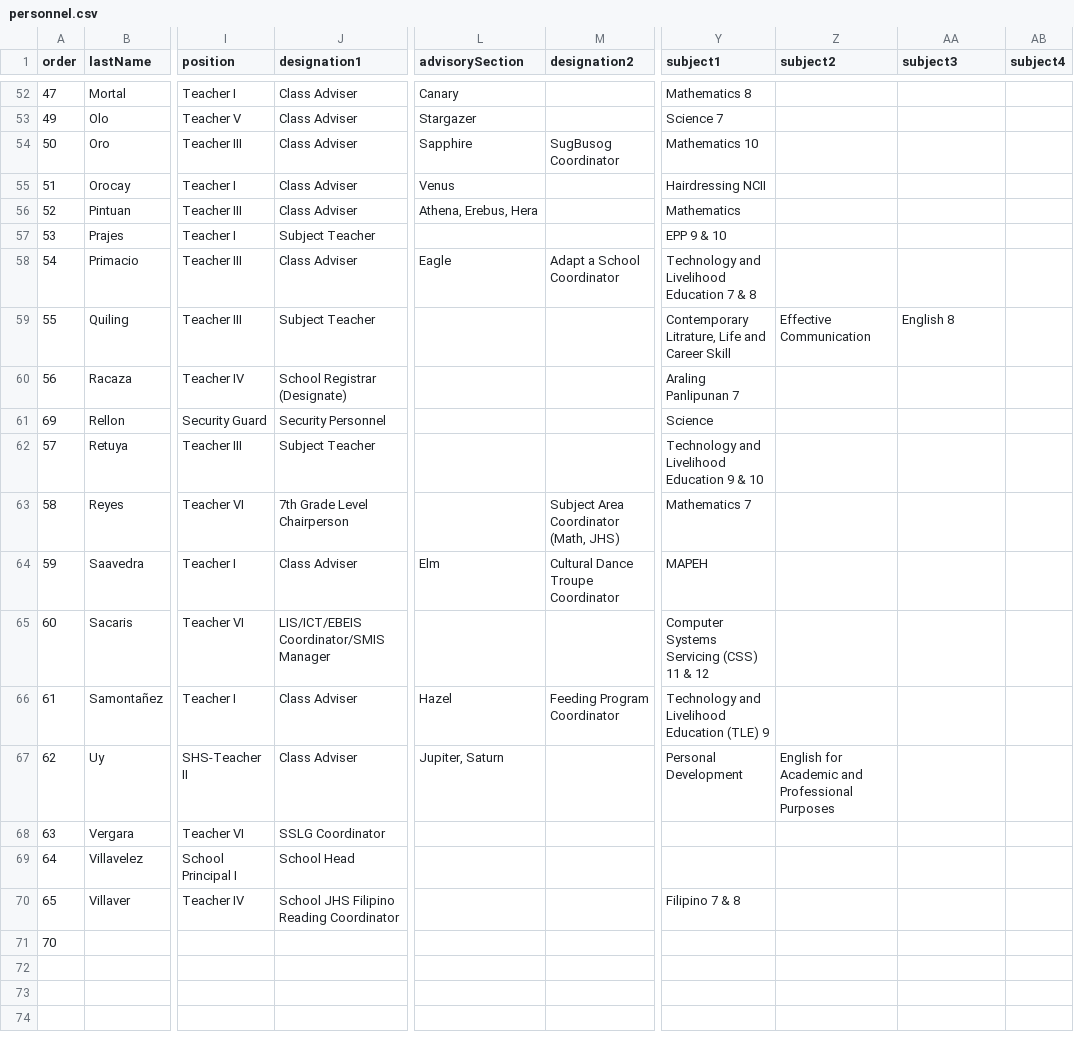
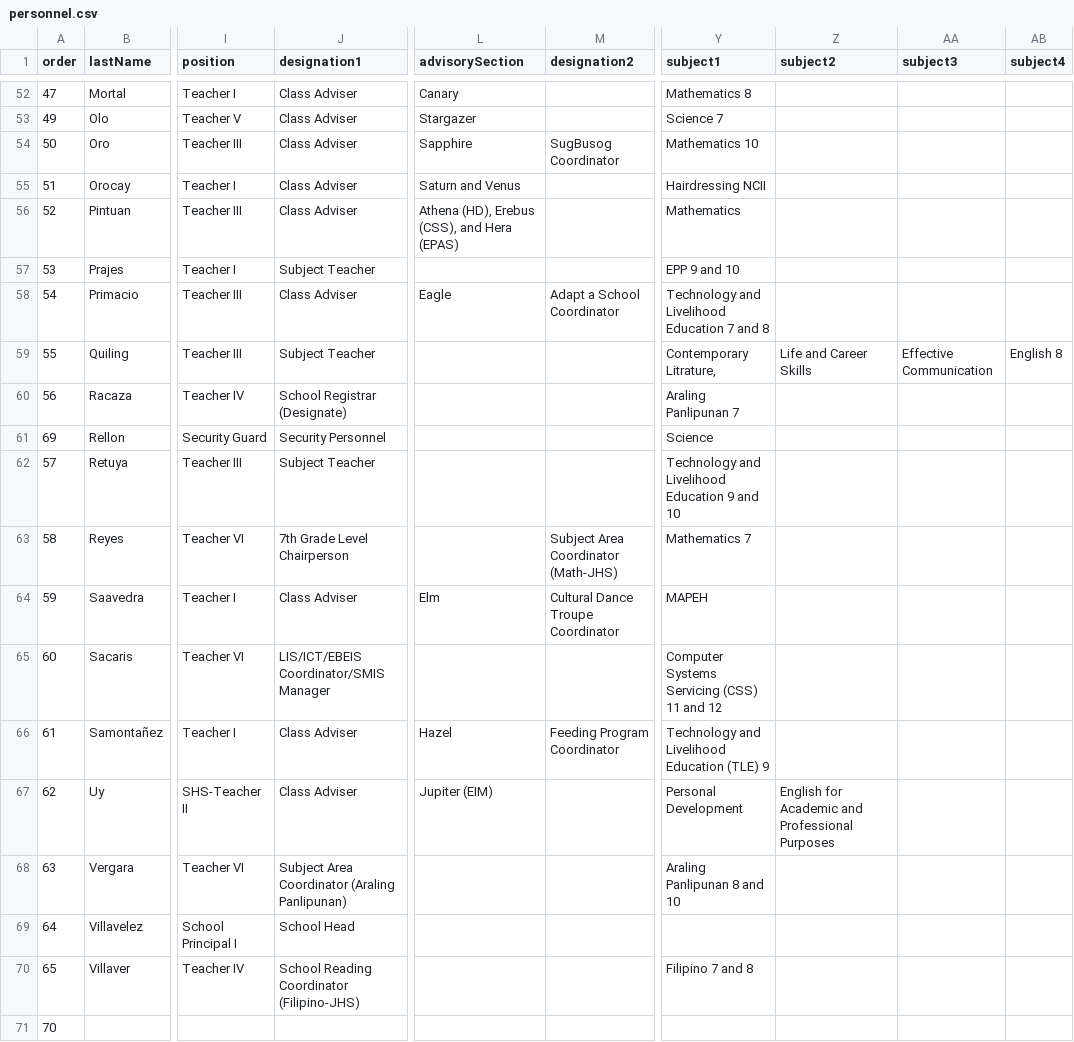
Before and after one commit to tr56seeker/tabunoc-nhs-website, a CSV file: public/data/personnel.csv, drawn as a sheet; only a part is shown, gaps mark what is left out; the diff covers the shown part only; the diff names each change by its address in the sheet, - before the commit and + after, or states it on an @@ line.

```diff
--- a/public/data/personnel.csv
+++ b/public/data/personnel.csv
-L55 (advisorySection): Venus
+L55 (advisorySection): Saturn and Venus
-L56 (advisorySection): Athena, Erebus, Hera
+L56 (advisorySection): Athena (HD), Erebus (CSS), and Hera (EPAS)
-Y57 (subject1): EPP 9 & 10
+Y57 (subject1): EPP 9 and 10
-Y58 (subject1): Technology and Livelihood Education 7 & 8
+Y58 (subject1): Technology and Livelihood Education 7 and 8
-Y59 (subject1): Contemporary Litrature, Life and Career Skill
+Y59 (subject1): Contemporary Litrature,
-Z59 (subject2): Effective Communication
+Z59 (subject2): Life and Career Skills
-AA59 (subject3): English 8
+AA59 (subject3): Effective Communication
-AB59 (subject4): (empty)
+AB59 (subject4): English 8
-Y62 (subject1): Technology and Livelihood Education 9 & 10
+Y62 (subject1): Technology and Livelihood Education 9 and 10
-M63 (designation2): Subject Area Coordinator (Math, JHS)
+M63 (designation2): Subject Area Coordinator (Math-JHS)
-Y65 (subject1): Computer Systems Servicing (CSS) 11 & 12
+Y65 (subject1): Computer Systems Servicing (CSS) 11 and 12
-L67 (advisorySection): Jupiter, Saturn
+L67 (advisorySection): Jupiter (EIM)
-J68 (designation1): SSLG Coordinator
+J68 (designation1): Subject Area Coordinator (Araling Panlipunan)
-Y68 (subject1): (empty)
+Y68 (subject1): Araling Panlipunan 8 and 10
-J70 (designation1): School JHS Filipino Reading Coordinator
+J70 (designation1): School Reading Coordinator (Filipino-JHS)
-Y70 (subject1): Filipino 7 & 8
+Y70 (subject1): Filipino 7 and 8
```
Also changed, not shown: 59 edited cells elsewhere in this file.
